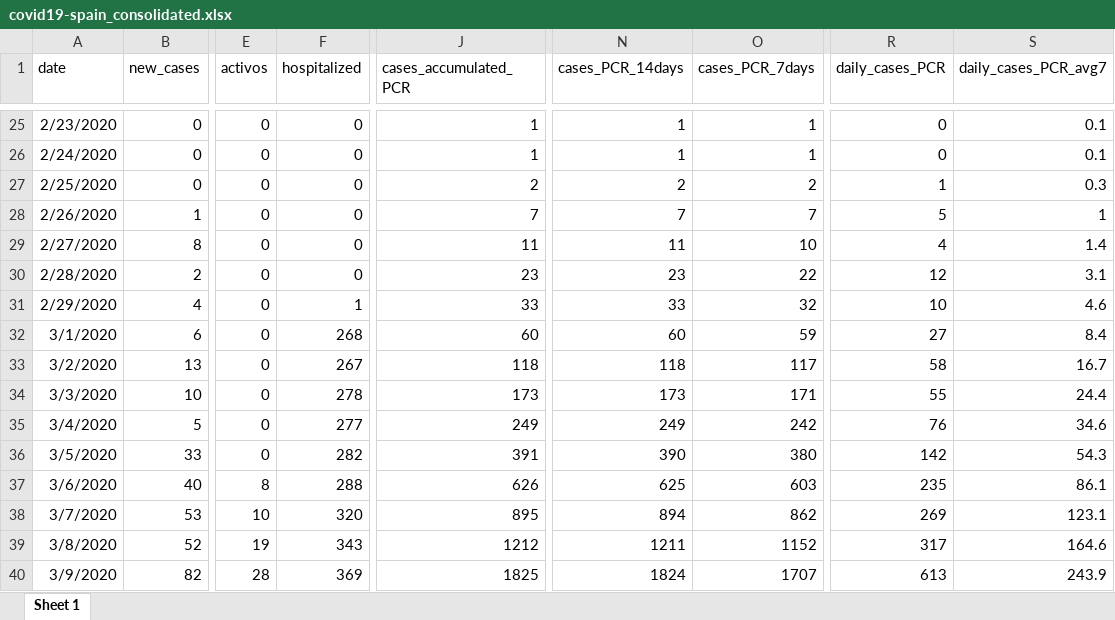
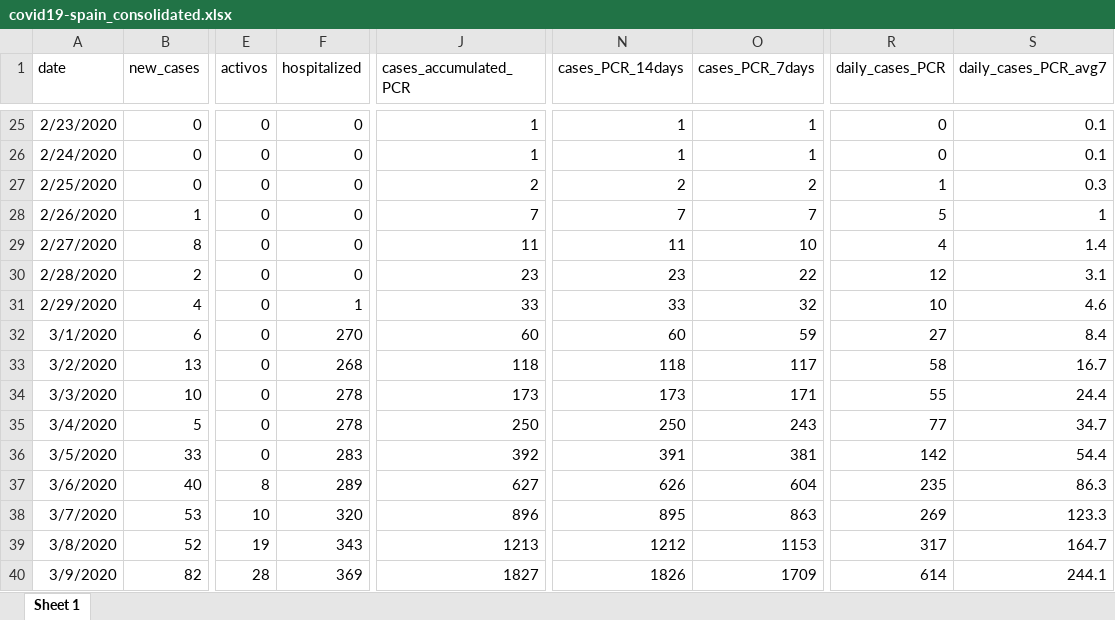
Before and after one commit to montera34/escovid19data, an Excel workbook: data/output/covid19-spain_consolidated.xlsx, sheet Sheet 1, drawn as a sheet; only a part is shown, gaps mark what is left out; values as stored, in another font and other column widths than the file's, no borders; the diff covers the shown part only; the diff names each change by its address in the sheet, - before the commit and + after, or states it on an @@ line.

```diff
--- a/data/output/covid19-spain_consolidated.xlsx (sheet Sheet 1)
+++ b/data/output/covid19-spain_consolidated.xlsx (sheet Sheet 1)
-F32 (hospitalized): 268
+F32 (hospitalized): 270
-F33 (hospitalized): 267
+F33 (hospitalized): 268
-F35 (hospitalized): 277
+F35 (hospitalized): 278
-J35 (cases_accumulated_PCR): 249
+J35 (cases_accumulated_PCR): 250
-N35 (cases_PCR_14days): 249
+N35 (cases_PCR_14days): 250
-O35 (cases_PCR_7days): 242
+O35 (cases_PCR_7days): 243
-R35 (daily_cases_PCR): 76
+R35 (daily_cases_PCR): 77
-S35 (daily_cases_PCR_avg7): 34.6
+S35 (daily_cases_PCR_avg7): 34.7
-F36 (hospitalized): 282
+F36 (hospitalized): 283
-J36 (cases_accumulated_PCR): 391
+J36 (cases_accumulated_PCR): 392
-N36 (cases_PCR_14days): 390
+N36 (cases_PCR_14days): 391
-O36 (cases_PCR_7days): 380
+O36 (cases_PCR_7days): 381
-S36 (daily_cases_PCR_avg7): 54.3
+S36 (daily_cases_PCR_avg7): 54.4
-F37 (hospitalized): 288
+F37 (hospitalized): 289
-J37 (cases_accumulated_PCR): 626
+J37 (cases_accumulated_PCR): 627
-N37 (cases_PCR_14days): 625
+N37 (cases_PCR_14days): 626
-O37 (cases_PCR_7days): 603
+O37 (cases_PCR_7days): 604
-S37 (daily_cases_PCR_avg7): 86.1
+S37 (daily_cases_PCR_avg7): 86.3
-J38 (cases_accumulated_PCR): 895
+J38 (cases_accumulated_PCR): 896
-N38 (cases_PCR_14days): 894
+N38 (cases_PCR_14days): 895
-O38 (cases_PCR_7days): 862
+O38 (cases_PCR_7days): 863
-S38 (daily_cases_PCR_avg7): 123.1
+S38 (daily_cases_PCR_avg7): 123.3
-J39 (cases_accumulated_PCR): 1212
+J39 (cases_accumulated_PCR): 1213
-N39 (cases_PCR_14days): 1211
+N39 (cases_PCR_14days): 1212
-O39 (cases_PCR_7days): 1152
+O39 (cases_PCR_7days): 1153
-S39 (daily_cases_PCR_avg7): 164.6
+S39 (daily_cases_PCR_avg7): 164.7
-J40 (cases_accumulated_PCR): 1825
+J40 (cases_accumulated_PCR): 1827
-N40 (cases_PCR_14days): 1824
+N40 (cases_PCR_14days): 1826
-O40 (cases_PCR_7days): 1707
+O40 (cases_PCR_7days): 1709
-R40 (daily_cases_PCR): 613
+R40 (daily_cases_PCR): 614
-S40 (daily_cases_PCR_avg7): 243.9
+S40 (daily_cases_PCR_avg7): 244.1
```
Also changed, not shown: 1 added row and 1466 edited cells elsewhere in this sheet, data/output/covid19-ccaa-spain_consolidated.xlsx, 7 other files.
